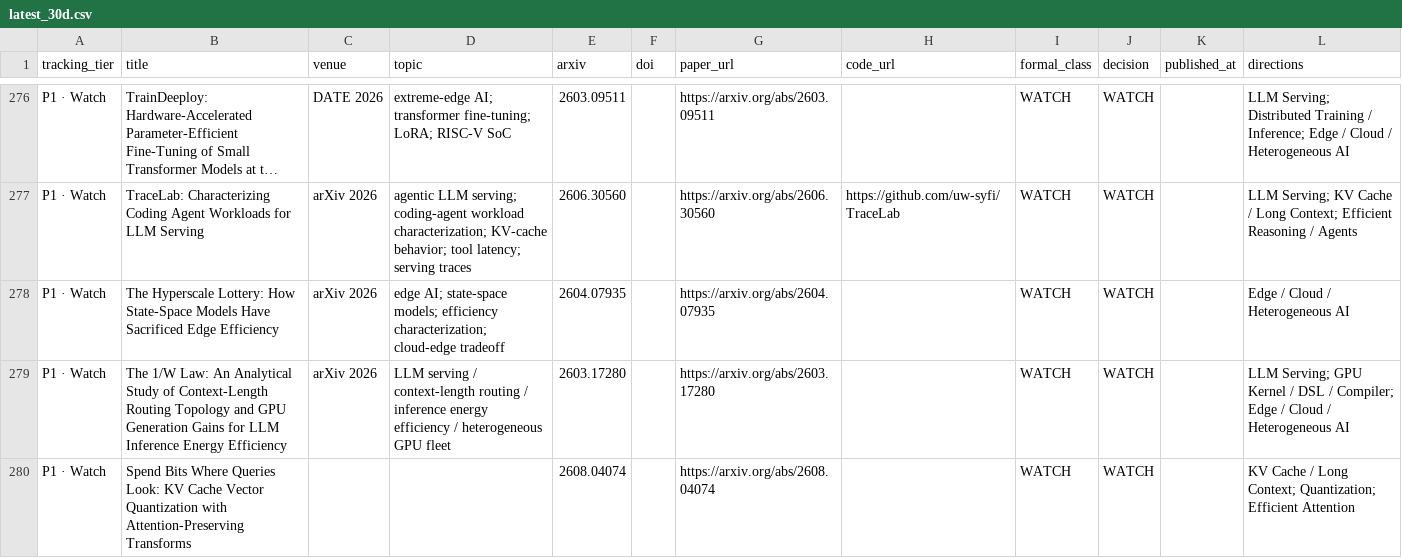
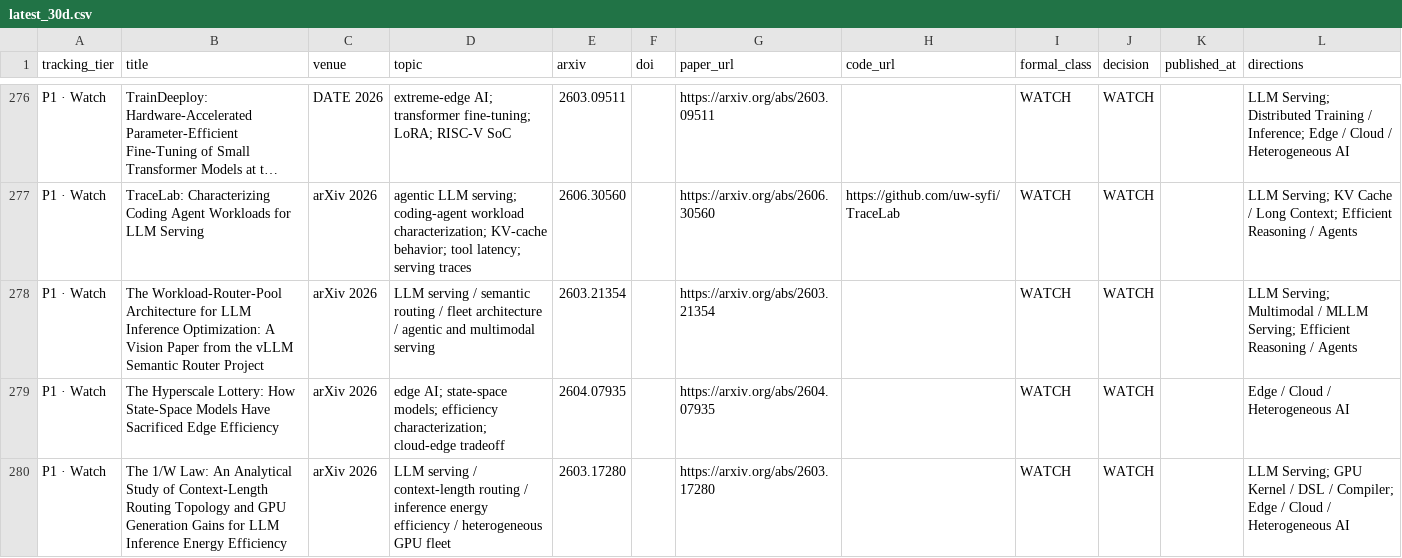
Before and after one commit to WangZhican/efficient-ml-landscape, a CSV file: data/latest_30d.csv, drawn as a sheet; only a part is shown, gaps mark what is left out; the shorter side is filled out with more unchanged rows; long unchanged cells end in …; the diff names each change by its address in the sheet, - before the commit and + after, or states it on an @@ line.

Commit message:
Add WRP LLM serving architecture watch paper

```diff
--- a/data/latest_30d.csv
+++ b/data/latest_30d.csv
+row 278: P1 · Watch | The Workload-Router-Pool Architecture for LLM Inference Optimization: A Vision Paper from the vLLM Semantic Router Project | arXiv 2026 | LLM serving / semantic routing / fleet architecture / agentic and multimodal serving | 2603.21354 |  | https://arxiv.org/abs/2603.21354 |  | WATCH | WATCH |  | LLM Serving; Multimodal / MLLM Serving; Efficient Reasoning / Agents
```
Also changed, not shown: 11 other files.
